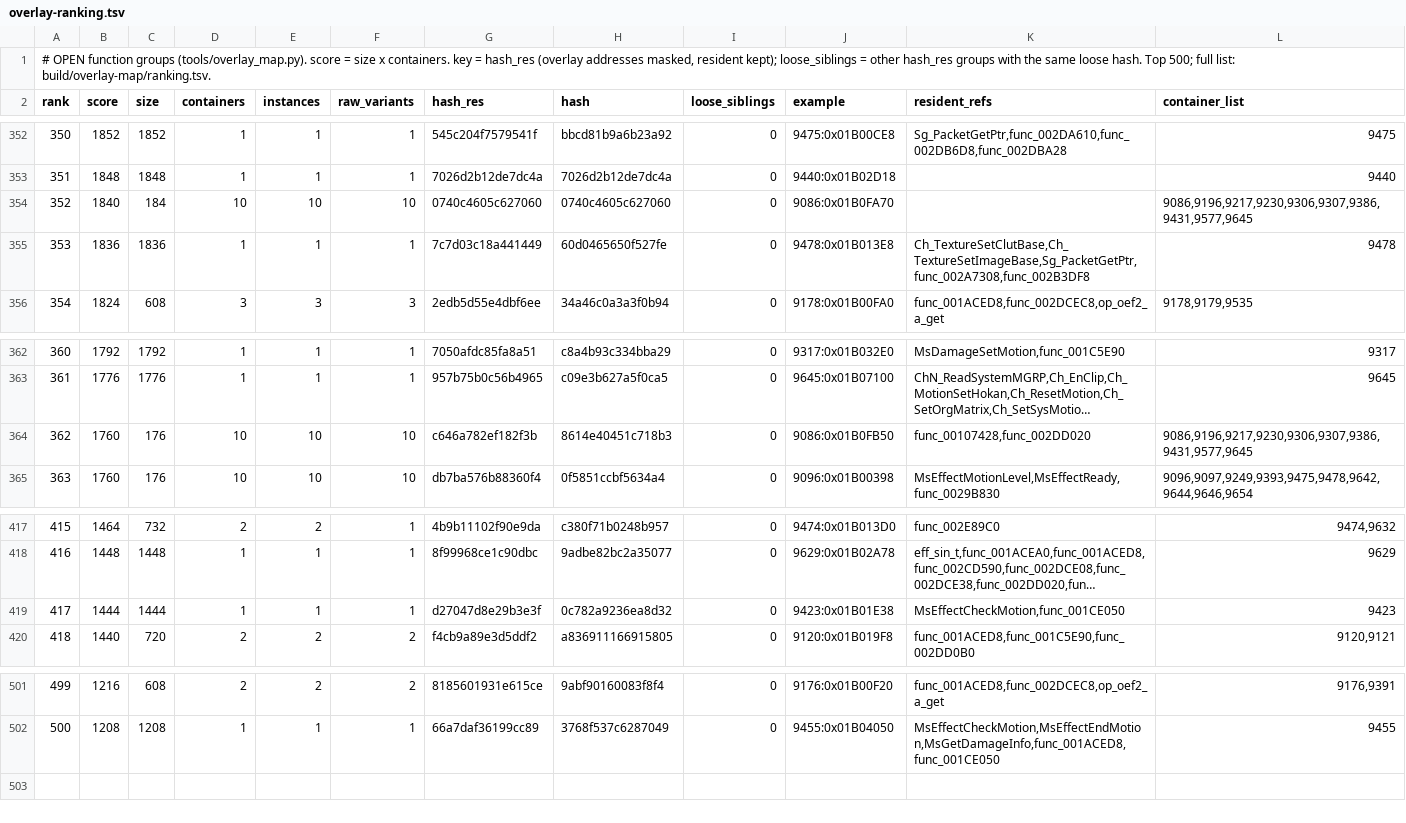
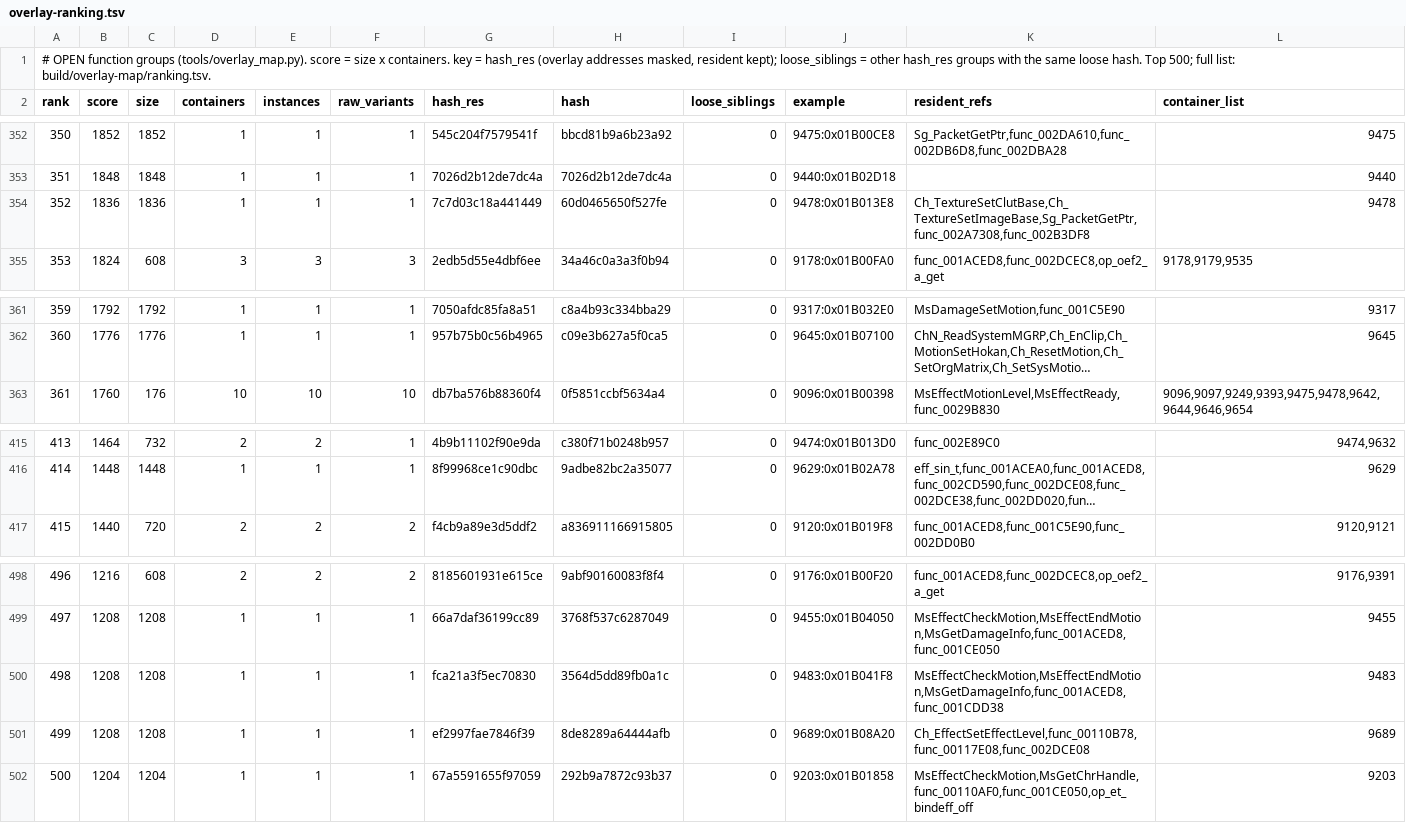
Before and after one commit to khasinski/final-fantasy-x-decomp, a TSV file: docs/overlay-ranking.tsv, drawn as a sheet; only a part is shown, gaps mark what is left out; long unchanged cells end in …; removed rows and columns are numbered as before the commit, all else as after; the diff names each change by its address in the sheet, - before the commit and + after, or states it on an @@ line.

Commit message:
Match 6 zero-debt units from overlay 09386 across 69 containers (18032B)

```diff
--- a/docs/overlay-ranking.tsv
+++ b/docs/overlay-ranking.tsv
-row 354: 352 | 1840 | 184 | 10 | 10 | 10 | 0740c4605c627060 | 0740c4605c627060 | 0 | 9086:0x01B0FA70 |  | 9086,9196,9217,9230,9306,9307,9386,9431,9577,9645
@@ column A (rank) renumbered between rows 354 and 499 @@
-row 364: 362 | 1760 | 176 | 10 | 10 | 10 | c646a782ef182f3b | 8614e40451c718b3 | 0 | 9086:0x01B0FB50 | func_00107428,func_002DD020 | 9086,9196,9217,9230,9306,9307,9386,9431,9577,9645
-row 419: 417 | 1444 | 1444 | 1 | 1 | 1 | d27047d8e29b3e3f | 0c782a9236ea8d32 | 0 | 9423:0x01B01E38 | MsEffectCheckMotion,func_001CE050 | 9423
+row 500: 498 | 1208 | 1208 | 1 | 1 | 1 | fca21a3f5ec70830 | 3564d5dd89fb0a1c | 0 | 9483:0x01B041F8 | MsEffectCheckMotion,MsEffectEndMotion,MsGetDamageInfo,func_001ACED8,func_001CDD38 | 9483
+row 501: 499 | 1208 | 1208 | 1 | 1 | 1 | ef2997fae7846f39 | 8de8289a64444afb | 0 | 9689:0x01B08A20 | Ch_EffectSetEffectLevel,func_00110B78,func_00117E08,func_002DCE08 | 9689
+row 502: 500 | 1204 | 1204 | 1 | 1 | 1 | 67a5591655f97059 | 292b9a7872c93b37 | 0 | 9203:0x01B01858 | MsEffectCheckMotion,MsGetChrHandle,func_00110AF0,func_001CE050,op_et_bindeff_off | 9203
```
Also changed, not shown: docs/overlay-families.tsv, 8 other files.
